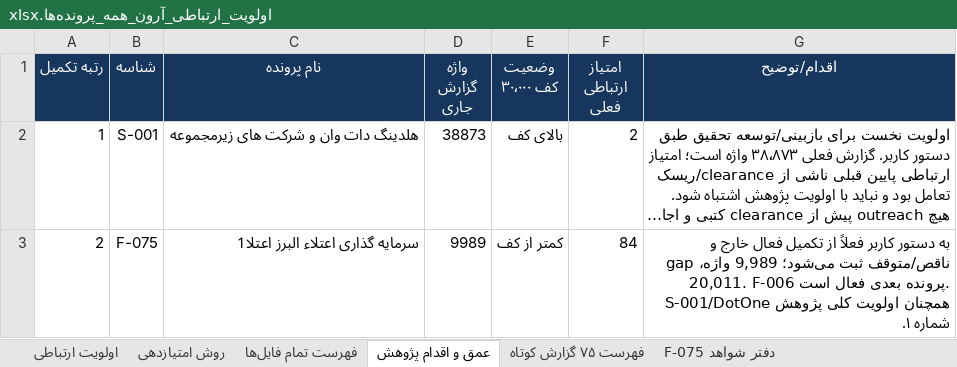
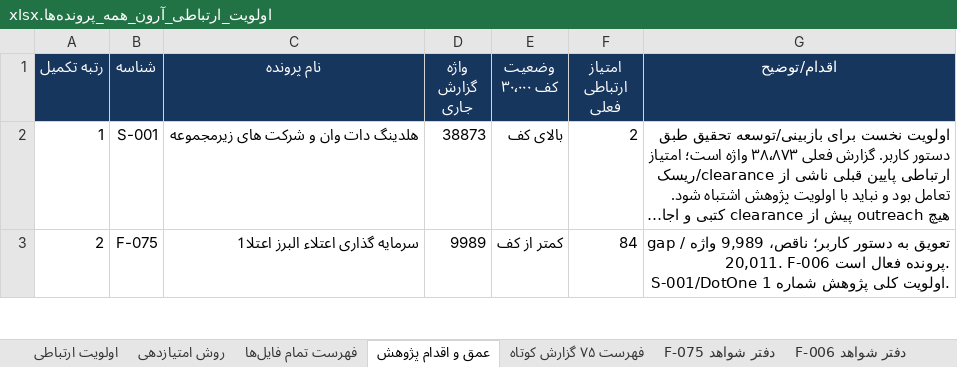
Before and after one commit to soheilsssbd7/market-research, an Excel workbook: اولویت_ارتباطی_آرون_همه_پرونده‌ها.xlsx, sheet عمق و اقدام پژوهش, drawn as a sheet; only a part is shown; long unchanged cells end in …; values as stored, in another font and other column widths than the file's, no borders; the diff covers the shown part only; the diff names each change by its address in the sheet, - before the commit and + after, or states it on an @@ line.

```diff
--- a/اولویت_ارتباطی_آرون_همه_پرونده‌ها.xlsx (sheet عمق و اقدام پژوهش)
+++ b/اولویت_ارتباطی_آرون_همه_پرونده‌ها.xlsx (sheet عمق و اقدام پژوهش)
+sheet tab: دفتر شواهد F-006
-G3 (اقدام/توضیح): به دستور کاربر فعلاً از تکمیل فعال خارج و ناقص/متوقف ثبت می‌شود؛ 9,989 واژه، gap 20,011. F-006 پرونده بعدی فعال است. S-001/DotOne همچنان اولویت کلی پژوهش شماره ۱.
+G3 (اقدام/توضیح): تعویق به دستور کاربر؛ ناقص، 9,989 واژه / gap 20,011. F-006 پرونده فعال است. S-001/DotOne اولویت کلی پژوهش شماره 1.
```
Also changed, not shown: 2 edited cells elsewhere in this sheet, sheet فهرست ۷۵ گزارش کوتاه, sheet اولویت ارتباطی, sheet فهرست تمام فایل‌ها, 2 other files.
